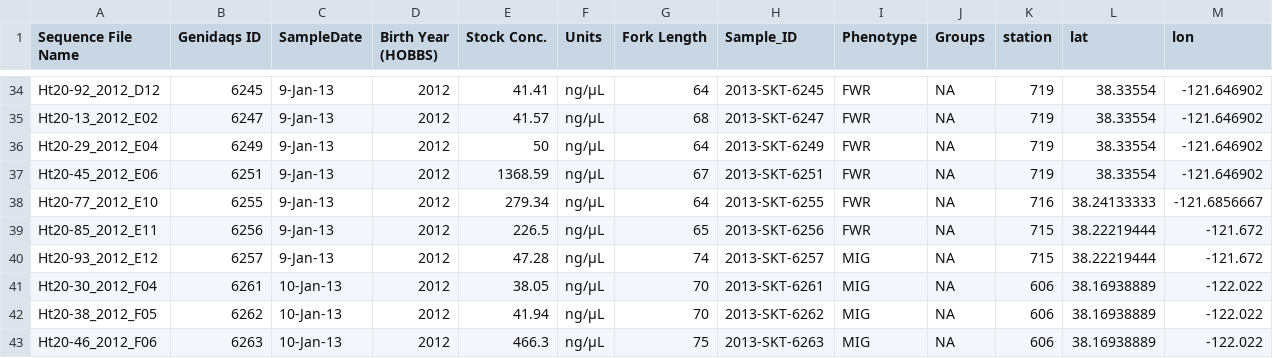
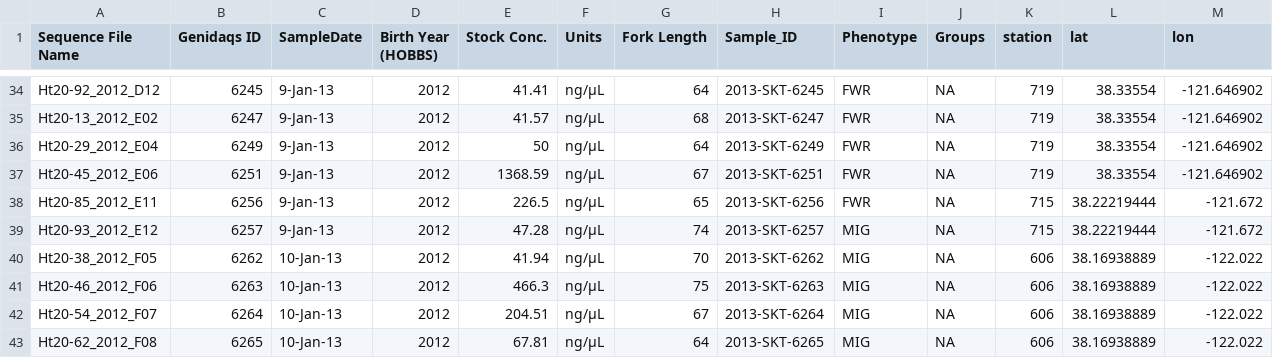
Before and after one commit to MacCampbell/ds-lh, a CSV file: metadata/metadata-2012.csv, drawn as a sheet; only a part is shown, gaps mark what is left out; the shorter side is filled out with more unchanged rows.

Commit message:
Removed two outlier samples from 2012 data set.

```diff
--- a/metadata/metadata-2012.csv
+++ b/metadata/metadata-2012.csv
@@ -37,6 +37,4 @@ Ht20-29_2012_E04,6249,9-Jan-13,2012,50,ng/µL,64,2013-SKT-6249,FWR,NA,719,38.335
 Ht20-45_2012_E06,6251,9-Jan-13,2012,1368.59,ng/µL,67,2013-SKT-6251,FWR,NA,719,38.33554,-121.646902
-Ht20-77_2012_E10,6255,9-Jan-13,2012,279.34,ng/µL,64,2013-SKT-6255,FWR,NA,716,38.24133333,-121.6856667
 Ht20-85_2012_E11,6256,9-Jan-13,2012,226.5,ng/µL,65,2013-SKT-6256,FWR,NA,715,38.22219444,-121.672
 Ht20-93_2012_E12,6257,9-Jan-13,2012,47.28,ng/µL,74,2013-SKT-6257,MIG,NA,715,38.22219444,-121.672
-Ht20-30_2012_F04,6261,10-Jan-13,2012,38.05,ng/µL,70,2013-SKT-6261,MIG,NA,606,38.16938889,-122.022
 Ht20-38_2012_F05,6262,10-Jan-13,2012,41.94,ng/µL,70,2013-SKT-6262,MIG,NA,606,38.16938889,-122.022
```
Also changed, not shown: 4 other files.
